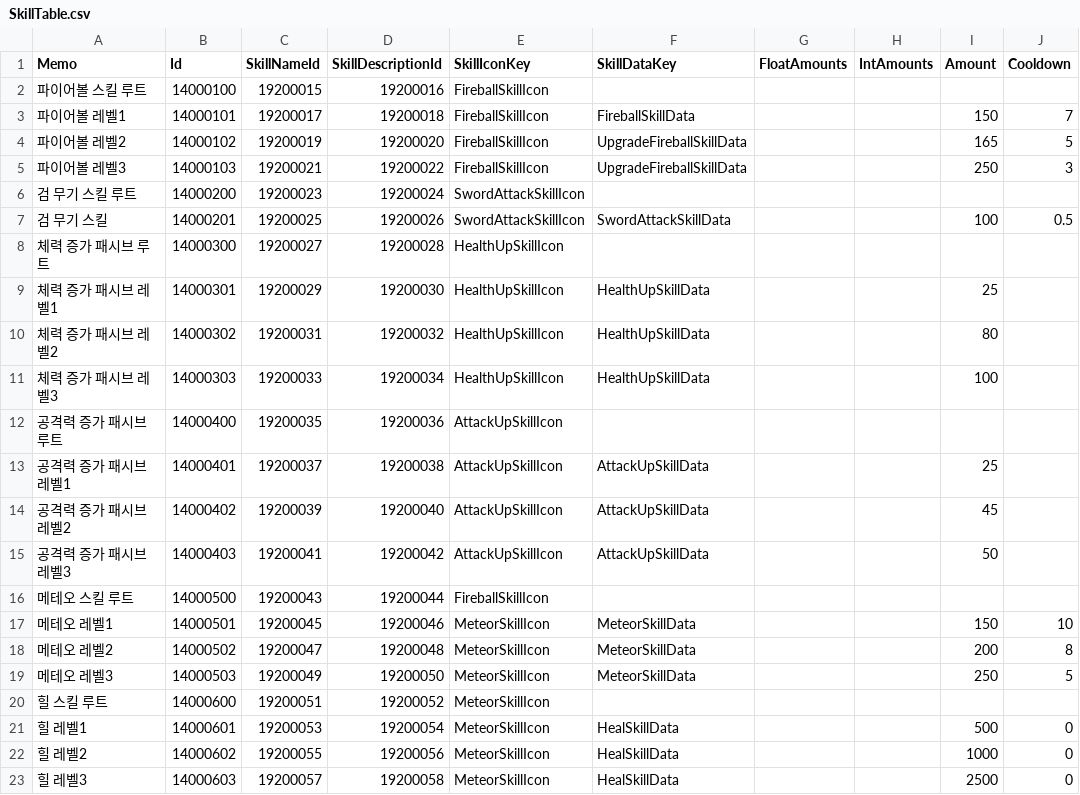
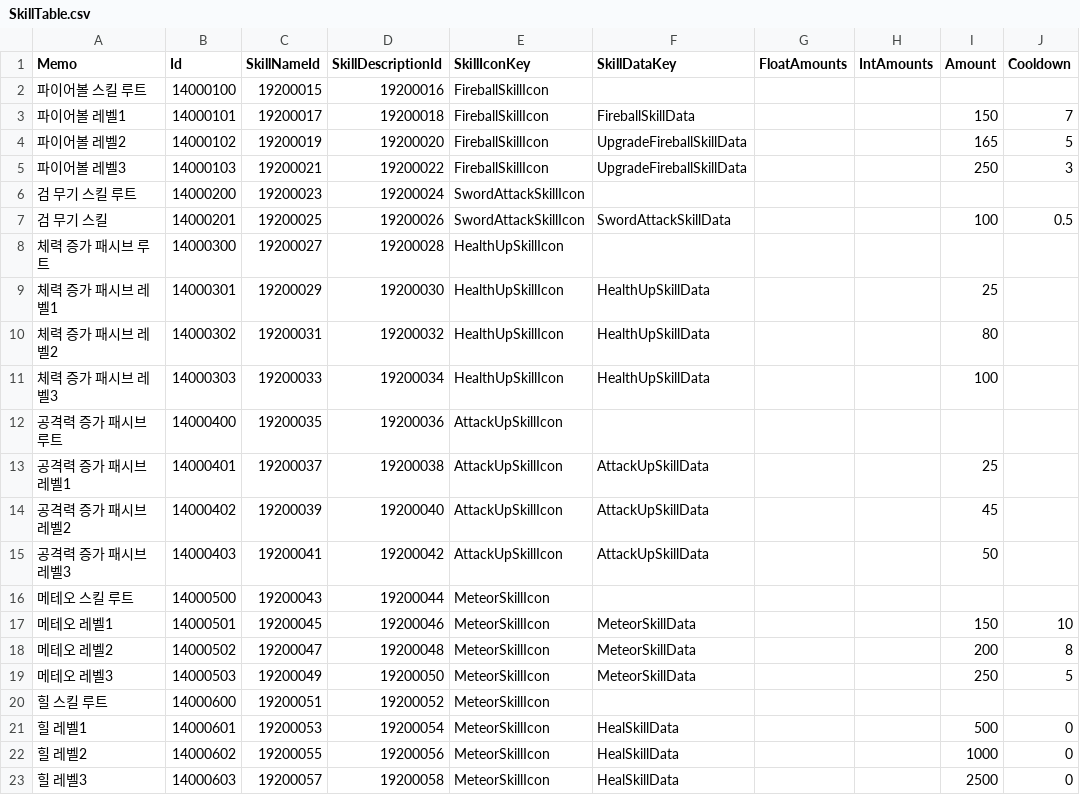
Before and after one commit to JIN5EOK/DungeonShooter, a CSV file: Assets/_DataTables/Tables/SkillTable.csv, drawn as a sheet; only a part is shown; the diff names each change by its address in the sheet, - before the commit and + after, or states it on an @@ line.

```diff
--- a/Assets/_DataTables/Tables/SkillTable.csv
+++ b/Assets/_DataTables/Tables/SkillTable.csv
-E16 (SkillIconKey): FireballSkillIcon
+E16 (SkillIconKey): MeteorSkillIcon
```
Also changed, not shown: Assets/SkillTableEntrySo.csv, 20 other files.
